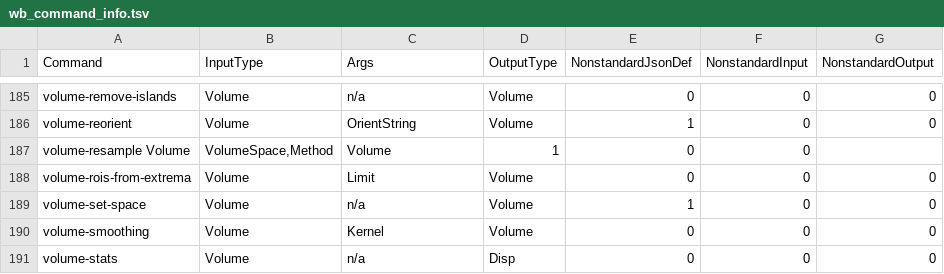
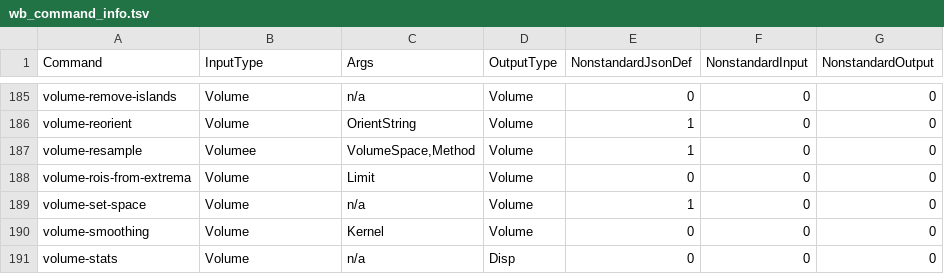
Before and after one commit to bmdeen/fmriPermPipe, a TSV file: +fpp/+wb/wb_command_info.tsv, drawn as a sheet; only a part is shown, gaps mark what is left out; removed rows and columns are numbered as before the commit, all else as after; the diff names each change by its address in the sheet, - before the commit and + after, or states it on an @@ line.

Commit message:
Fixed bug in TSV format

```diff
--- a/+fpp/+wb/wb_command_info.tsv
+++ b/+fpp/+wb/wb_command_info.tsv
-row 187: volume-resample Volume | VolumeSpace,Method | Volume | 1 | 0 | 0
+row 187: volume-resample | Volumee | VolumeSpace,Method | Volume | 1 | 0 | 0
```
